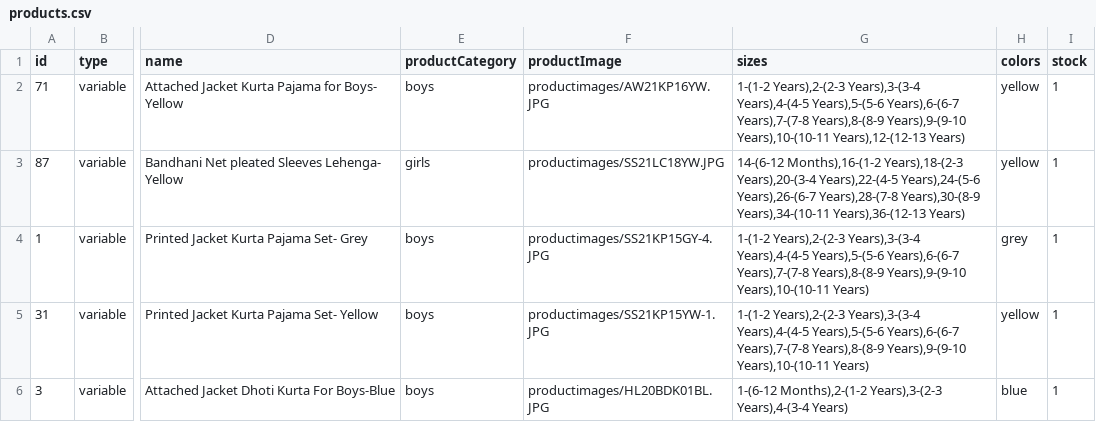
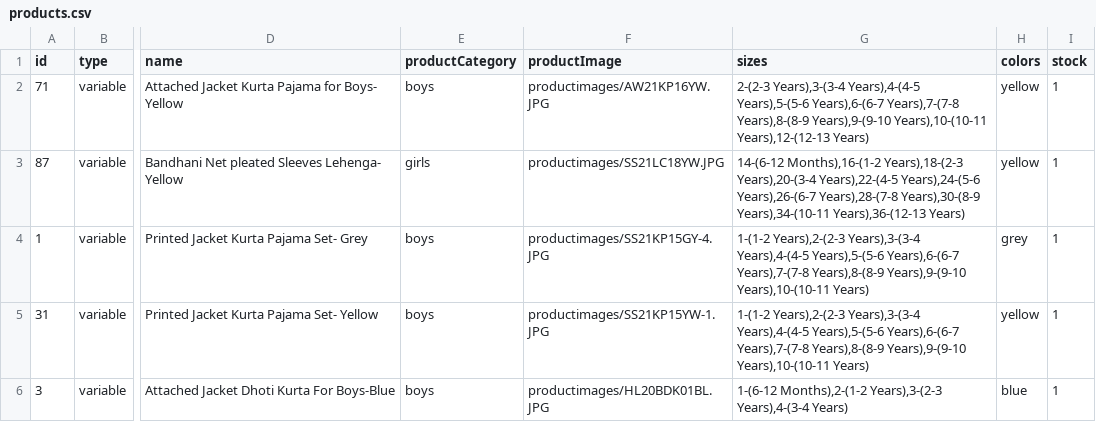
Before and after one commit to vish448/bnbca, a CSV file: src/content/products/products.csv, drawn as a sheet; only a part is shown, gaps mark what is left out; the diff covers the shown part only; the diff names each change by its address in the sheet, - before the commit and + after, or states it on an @@ line.

```diff
--- a/src/content/products/products.csv
+++ b/src/content/products/products.csv
-G2 (sizes): 1-(1-2 Years),2-(2-3 Years),3-(3-4 Years),4-(4-5…
+G2 (sizes): 2-(2-3 Years),3-(3-4 Years),4-(4-5…
```
Also changed, not shown: 1 added row, 2 removed rows and 20 edited cells elsewhere in this file, 6 other files.
